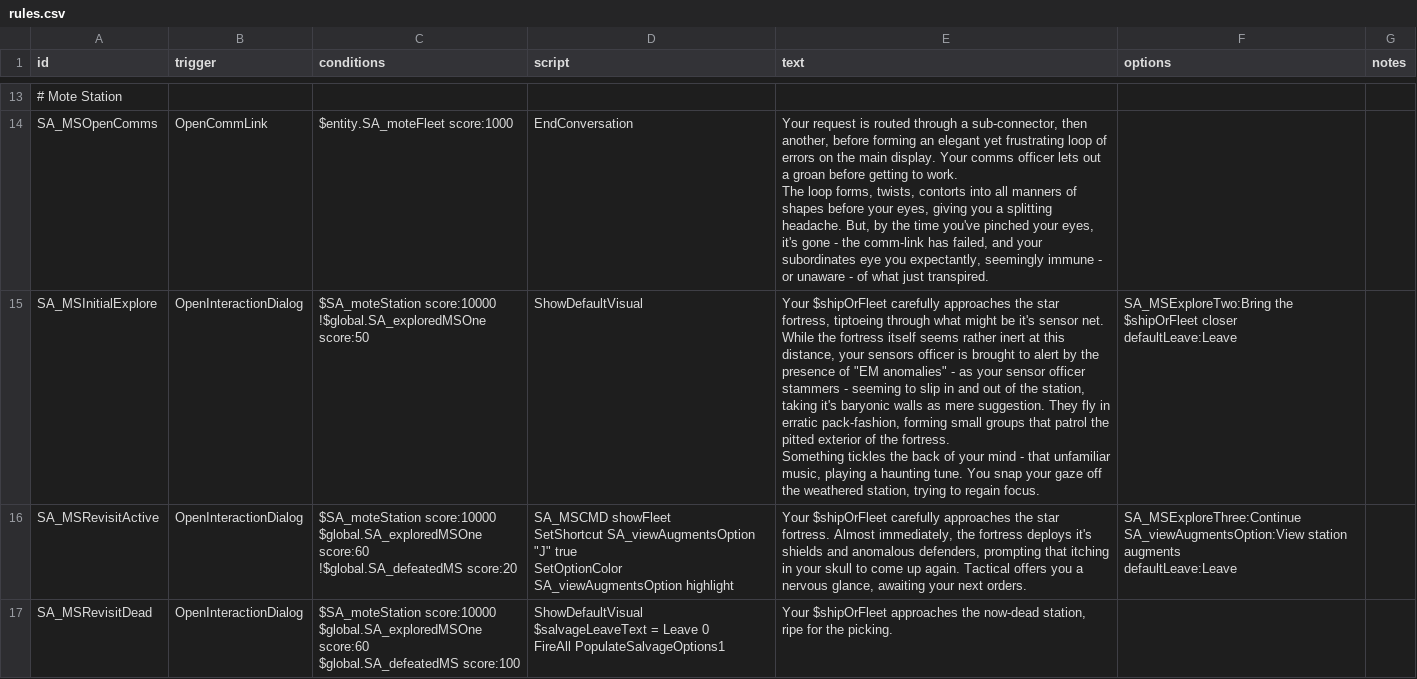
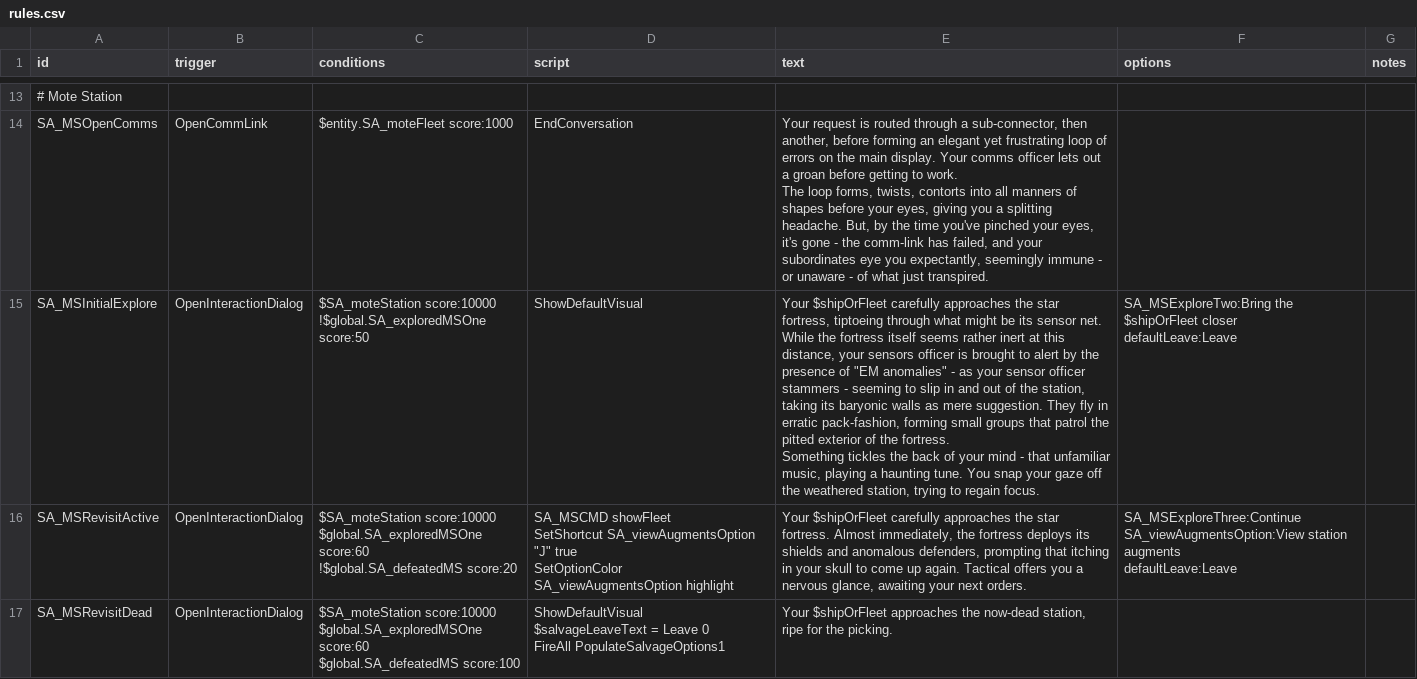
Before and after one commit to nikothedude/Station-Augments, a CSV file: data/campaign/rules.csv, drawn as a sheet; only a part is shown, gaps mark what is left out; the diff covers the shown part only.

```diff
--- a/data/campaign/rules.csv
+++ b/data/campaign/rules.csv
@@ -21,17 +21,17 @@ SA_MSOpenComms,OpenCommLink,"$entity.SA_moteFleet score:1000","EndConversation",
 The loop forms, twists, contorts into all manners of shapes before your eyes, giving you a splitting headache. But, by the time you've pinched your eyes, it's gone - the comm-link has failed, and your subordinates eye you expectantly, seemingly immune - or unaware - of what just transpired.",,
-SA_MSInitialExplore,OpenInteractionDialog,"$SA_moteStation score:10000
-!$global.SA_exploredMSOne score:50","ShowDefaultVisual","Your $shipOrFleet carefully approaches the star fortress, tiptoeing through what might be it's sensor net.
-
-While the fortress itself seems rather inert at this distance, your sensors officer is brought to alert by the presence of ""EM anomalies"" - as your sensor officer stammers - seeming to slip in and out of the station, taking it's baryonic walls as mere suggestion. They fly in erratic pack-fashion, forming small groups that patrol the pitted exterior of the fortress.
-
-Something tickles the back of your mind - that unfamiliar music, playing a haunting tune. You snap your gaze off the weathered station, trying to regain focus.","SA_MSExploreTwo:Bring the $shipOrFleet closer
-defaultLeave:Leave",
-SA_MSRevisitActive,OpenInteractionDialog,"$SA_moteStation score:10000
-$global.SA_exploredMSOne score:60
-!$global.SA_defeatedMS score:20","SA_MSCMD showFleet
-
-SetShortcut SA_viewAugmentsOption ""J"" true
-SetOptionColor SA_viewAugmentsOption highlight","Your $shipOrFleet carefully approaches the star fortress. Almost immediately, the fortress deploys it's shields and anomalous defenders, prompting that itching in your skull to come up again. Tactical offers you a nervous glance, awaiting your next orders.","SA_MSExploreThree:Continue
-SA_viewAugmentsOption:View station augments
-defaultLeave:Leave",
+SA_MSInitialExplore,OpenInteractionDialog,"$SA_moteStation score:10000
+!$global.SA_exploredMSOne score:50","ShowDefaultVisual","Your $shipOrFleet carefully approaches the star fortress, tiptoeing through what might be its sensor net.
+
+While the fortress itself seems rather inert at this distance, your sensors officer is brought to alert by the presence of ""EM anomalies"" - as your sensor officer stammers - seeming to slip in and out of the station, taking its baryonic walls as mere suggestion. They fly in erratic pack-fashion, forming small groups that patrol the pitted exterior of the fortress.
+
+Something tickles the back of your mind - that unfamiliar music, playing a haunting tune. You snap your gaze off the weathered station, trying to regain focus.","SA_MSExploreTwo:Bring the $shipOrFleet closer
+defaultLeave:Leave",
+SA_MSRevisitActive,OpenInteractionDialog,"$SA_moteStation score:10000
+$global.SA_exploredMSOne score:60
+!$global.SA_defeatedMS score:20","SA_MSCMD showFleet
+
+SetShortcut SA_viewAugmentsOption ""J"" true
+SetOptionColor SA_viewAugmentsOption highlight","Your $shipOrFleet carefully approaches the star fortress. Almost immediately, the fortress deploys its shields and anomalous defenders, prompting that itching in your skull to come up again. Tactical offers you a nervous glance, awaiting your next orders.","SA_MSExploreThree:Continue
+SA_viewAugmentsOption:View station augments
+defaultLeave:Leave",
 SA_MSRevisitDead,OpenInteractionDialog,"$SA_moteStation score:10000
```
Also changed, not shown: 10 edited cells elsewhere in this file, data/strings/descriptions.csv, 5 other files.
